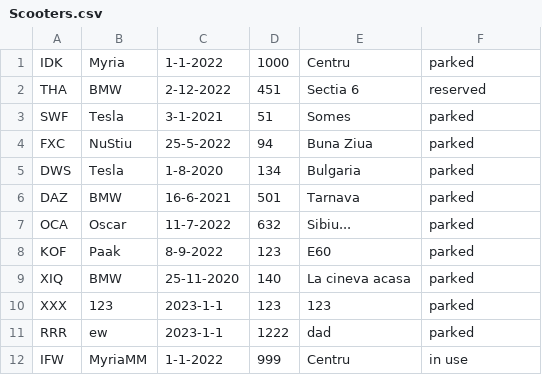
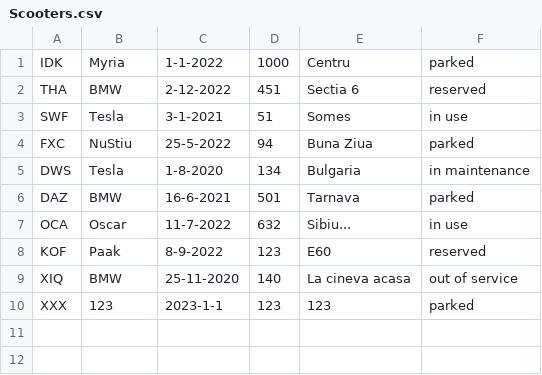
Before and after one commit to Konolin/OOP_Lab5, a CSV file: Scooters.csv, drawn as a sheet.

```diff
--- a/Scooters.csv
+++ b/Scooters.csv
@@ -2,11 +2,9 @@ IDK,Myria,1-1-2022,1000,Centru,parked
 THA,BMW,2-12-2022,451,Sectia 6,reserved
-SWF,Tesla,3-1-2021,51,Somes,parked
+SWF,Tesla,3-1-2021,51,Somes,in use
 FXC,NuStiu,25-5-2022,94,Buna Ziua,parked
-DWS,Tesla,1-8-2020,134,Bulgaria,parked
+DWS,Tesla,1-8-2020,134,Bulgaria,in maintenance
 DAZ,BMW,16-6-2021,501,Tarnava,parked
-OCA,Oscar,11-7-2022,632,Sibiu...,parked
-KOF,Paak,8-9-2022,123,E60,parked
-XIQ,BMW,25-11-2020,140,La cineva acasa,parked
+OCA,Oscar,11-7-2022,632,Sibiu...,in use
+KOF,Paak,8-9-2022,123,E60,reserved
+XIQ,BMW,25-11-2020,140,La cineva acasa,out of service
 XXX,123,2023-1-1,123,123,parked
-RRR,ew,2023-1-1,1222,dad,parked
-IFW,MyriaMM,1-1-2022,999,Centru,in use
```
Also changed, not shown: 1 other file.
